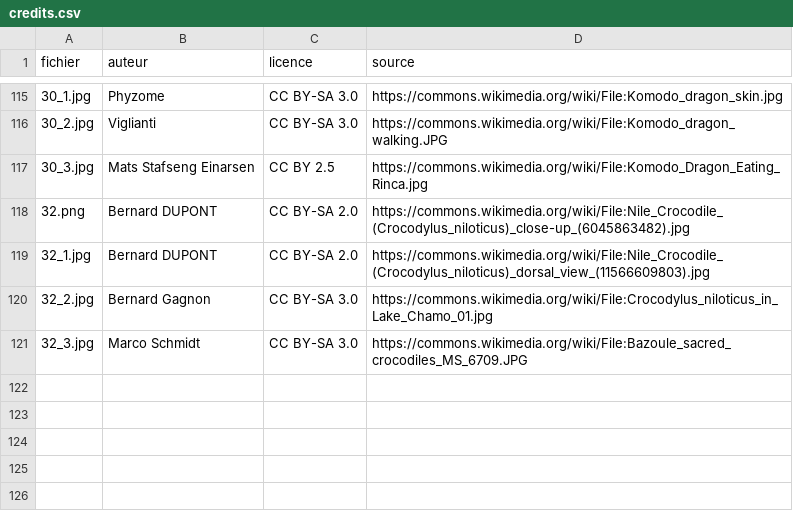
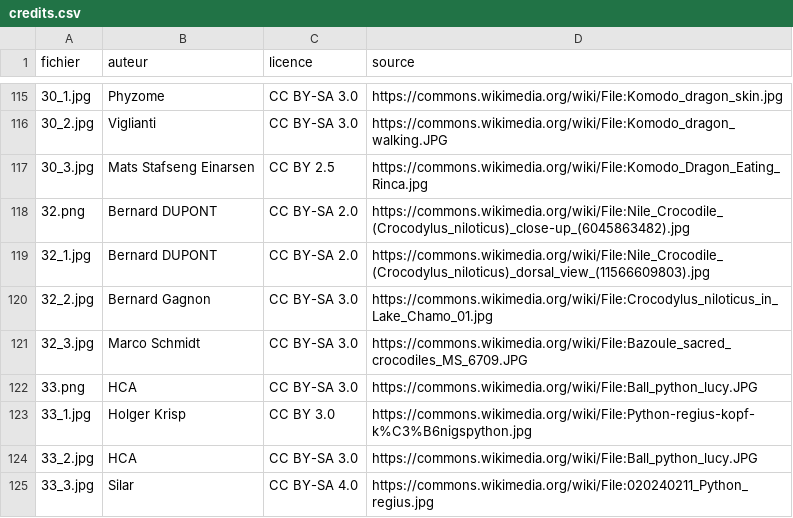
Before and after one commit to louisecahard18-dotcom/zoo, a CSV file: images/credits.csv, drawn as a sheet; only a part is shown, gaps mark what is left out; the diff names each change by its address in the sheet, - before the commit and + after, or states it on an @@ line.

```diff
--- a/images/credits.csv
+++ b/images/credits.csv
+row 122: 33.png | HCA | CC BY-SA 3.0 | https://commons.wikimedia.org/wiki/File:Ball_python_lucy.JPG
+row 123: 33_1.jpg | Holger Krisp | CC BY 3.0 | https://commons.wikimedia.org/wiki/File:Python-regius-kopf-k%C3%B6nigspython.jpg
+row 124: 33_2.jpg | HCA | CC BY-SA 3.0 | https://commons.wikimedia.org/wiki/File:Ball_python_lucy.JPG
+row 125: 33_3.jpg | Silar | CC BY-SA 4.0 | https://commons.wikimedia.org/wiki/File:020240211_Python_regius.jpg
```
Also changed, not shown: 5 other files.
